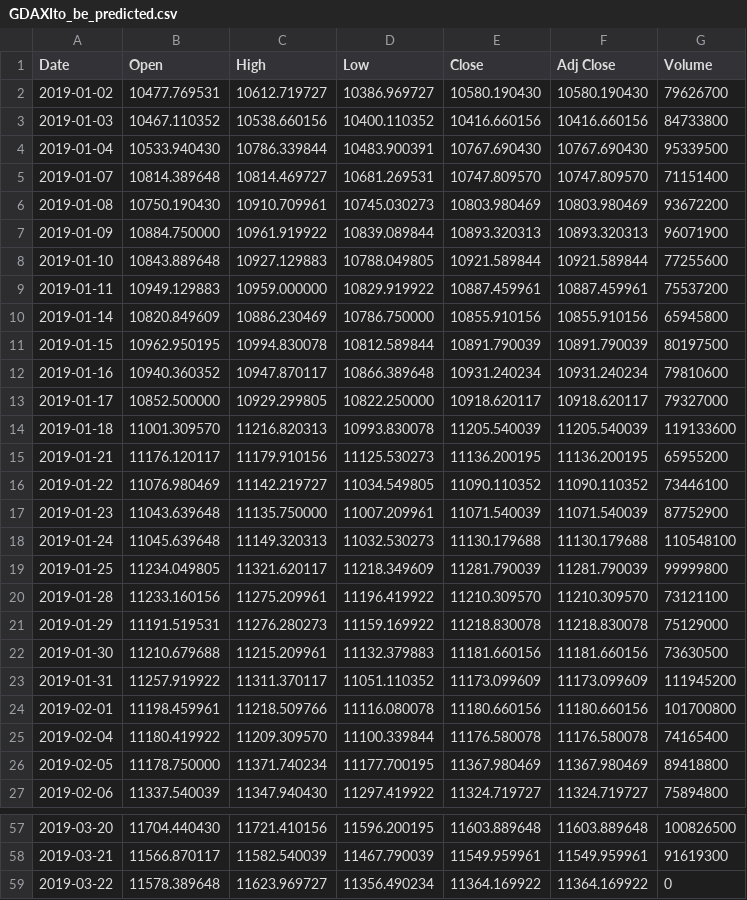
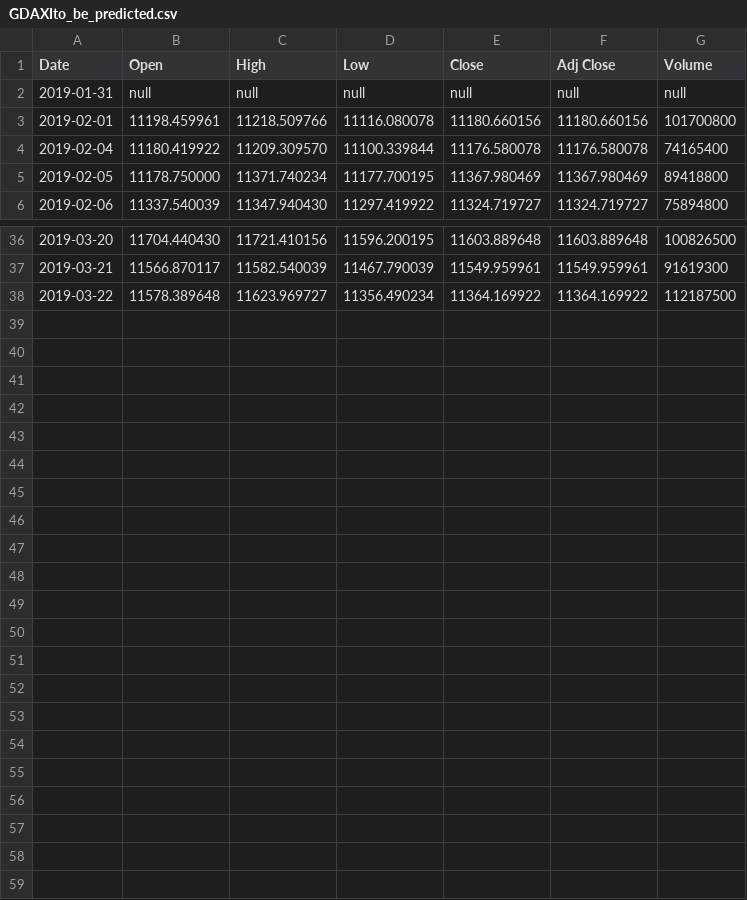
Before and after one commit to spispes/tesorflor-dax-prediction, a CSV file: daten/GDAXIto_be_predicted.csv, drawn as a sheet; only a part is shown, gaps mark what is left out.

```diff
--- a/daten/GDAXIto_be_predicted.csv
+++ b/daten/GDAXIto_be_predicted.csv
@@ -1,24 +1,3 @@
 Date,Open,High,Low,Close,Adj Close,Volume
-2019-01-02,10477.769531,10612.719727,10386.969727,10580.190430,10580.190430,79626700
-2019-01-03,10467.110352,10538.660156,10400.110352,10416.660156,10416.660156,84733800
-2019-01-04,10533.940430,10786.339844,10483.900391,10767.690430,10767.690430,95339500
-2019-01-07,10814.389648,10814.469727,10681.269531,10747.809570,10747.809570,71151400
-2019-01-08,10750.190430,10910.709961,10745.030273,10803.980469,10803.980469,93672200
-2019-01-09,10884.750000,10961.919922,10839.089844,10893.320313,10893.320313,96071900
-2019-01-10,10843.889648,10927.129883,10788.049805,10921.589844,10921.589844,77255600
-2019-01-11,10949.129883,10959.000000,10829.919922,10887.459961,10887.459961,75537200
-2019-01-14,10820.849609,10886.230469,10786.750000,10855.910156,10855.910156,65945800
-2019-01-15,10962.950195,10994.830078,10812.589844,10891.790039,10891.790039,80197500
-2019-01-16,10940.360352,10947.870117,10866.389648,10931.240234,10931.240234,79810600
-2019-01-17,10852.500000,10929.299805,10822.250000,10918.620117,10918.620117,79327000
-2019-01-18,11001.309570,11216.820313,10993.830078,11205.540039,11205.540039,119133600
-2019-01-21,11176.120117,11179.910156,11125.530273,11136.200195,11136.200195,65955200
-2019-01-22,11076.980469,11142.219727,11034.549805,11090.110352,11090.110352,73446100
-2019-01-23,11043.639648,11135.750000,11007.209961,11071.540039,11071.540039,87752900
-2019-01-24,11045.639648,11149.320313,11032.530273,11130.179688,11130.179688,110548100
-2019-01-25,11234.049805,11321.620117,11218.349609,11281.790039,11281.790039,99999800
-2019-01-28,11233.160156,11275.209961,11196.419922,11210.309570,11210.309570,73121100
-2019-01-29,11191.519531,11276.280273,11159.169922,11218.830078,11218.830078,75129000
-2019-01-30,11210.679688,11215.209961,11132.379883,11181.660156,11181.660156,73630500
-2019-01-31,11257.919922,11311.370117,11051.110352,11173.099609,11173.099609,111945200
+2019-01-31,null,null,null,null,null,null
 2019-02-01,11198.459961,11218.509766,11116.080078,11180.660156,11180.660156,101700800
@@ -58,2 +37,2 @@ Date,Open,High,Low,Close,Adj Close,Volume
 2019-03-21,11566.870117,11582.540039,11467.790039,11549.959961,11549.959961,91619300
-2019-03-22,11578.389648,11623.969727,11356.490234,11364.169922,11364.169922,0
+2019-03-22,11578.389648,11623.969727,11356.490234,11364.169922,11364.169922,112187500
```
Also changed, not shown: daten/GDAXI_lerndaten.csv, daten/GDAXI_lerndaten.csv_modified.csv, 5 other files.
